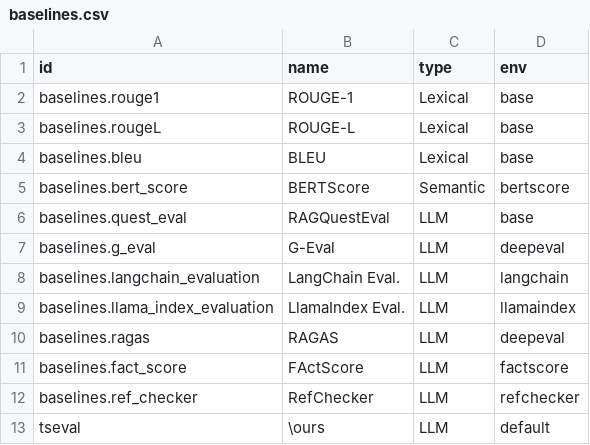
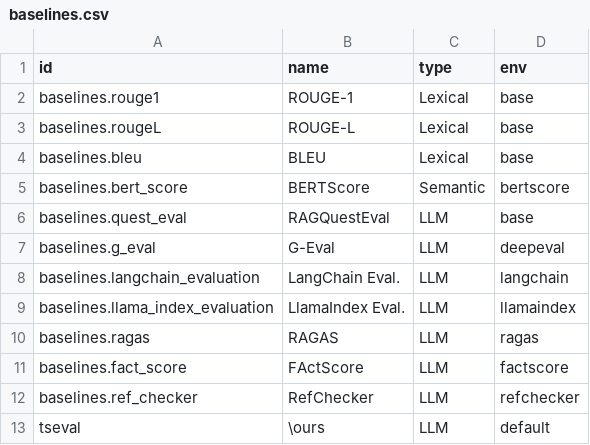
Before and after one commit to NetManAIOps/TechSupportEval, a CSV file: config/baselines.csv, drawn as a sheet.

Commit message:
Add baselines & dataset v1

```diff
--- a/config/baselines.csv
+++ b/config/baselines.csv
@@ -9,3 +9,3 @@ baselines.langchain_evaluation,LangChain Eval.,LLM,langchain
 baselines.llama_index_evaluation,LlamaIndex Eval.,LLM,llamaindex
-baselines.ragas,RAGAS,LLM,deepeval
+baselines.ragas,RAGAS,LLM,ragas
 baselines.fact_score,FActScore,LLM,factscore
```
Also changed, not shown: 17 other files.
